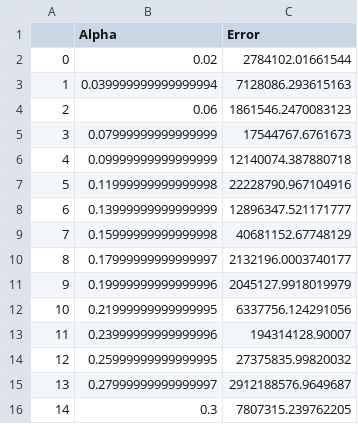
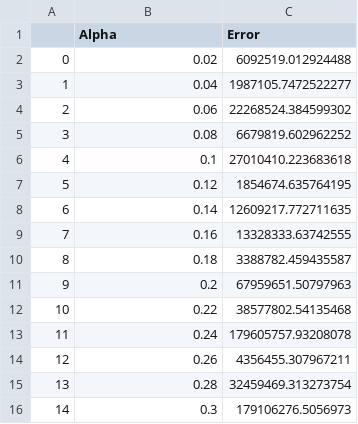
Before and after one commit to CategorIAN/M508_HW1, a CSV file: StudentPerformance/StudentPerformance_Error.csv, drawn as a sheet.

```diff
--- a/StudentPerformance/StudentPerformance_Error.csv
+++ b/StudentPerformance/StudentPerformance_Error.csv
@@ -1,16 +1,16 @@
 ,Alpha,Error
-0,0.02,2784102.01661544
-1,0.039999999999999994,7128086.293615163
-2,0.06,1861546.2470083123
-3,0.07999999999999999,17544767.6761673
-4,0.09999999999999999,12140074.387880718
-5,0.11999999999999998,22228790.967104916
-6,0.13999999999999999,12896347.521171777
-7,0.15999999999999998,40681152.67748129
-8,0.17999999999999997,2132196.0003740177
-9,0.19999999999999996,2045127.9918019979
-10,0.21999999999999995,6337756.124291056
-11,0.23999999999999996,194314128.90007
-12,0.25999999999999995,27375835.99820032
-13,0.27999999999999997,2912188576.9649687
-14,0.3,7807315.239762205
+0,0.02,6092519.012924488
+1,0.04,1987105.7472522277
+2,0.06,22268524.384599302
+3,0.08,6679819.602962252
+4,0.1,27010410.223683618
+5,0.12,1854674.635764195
+6,0.14,12609217.772711635
+7,0.16,13328333.63742555
+8,0.18,3388782.459435587
+9,0.2,67959651.50797963
+10,0.22,38577802.54135468
+11,0.24,179605757.93208078
+12,0.26,4356455.307967211
+13,0.28,32459469.313273754
+14,0.3,179106276.5056973
```
Also changed, not shown: 3 other files.
